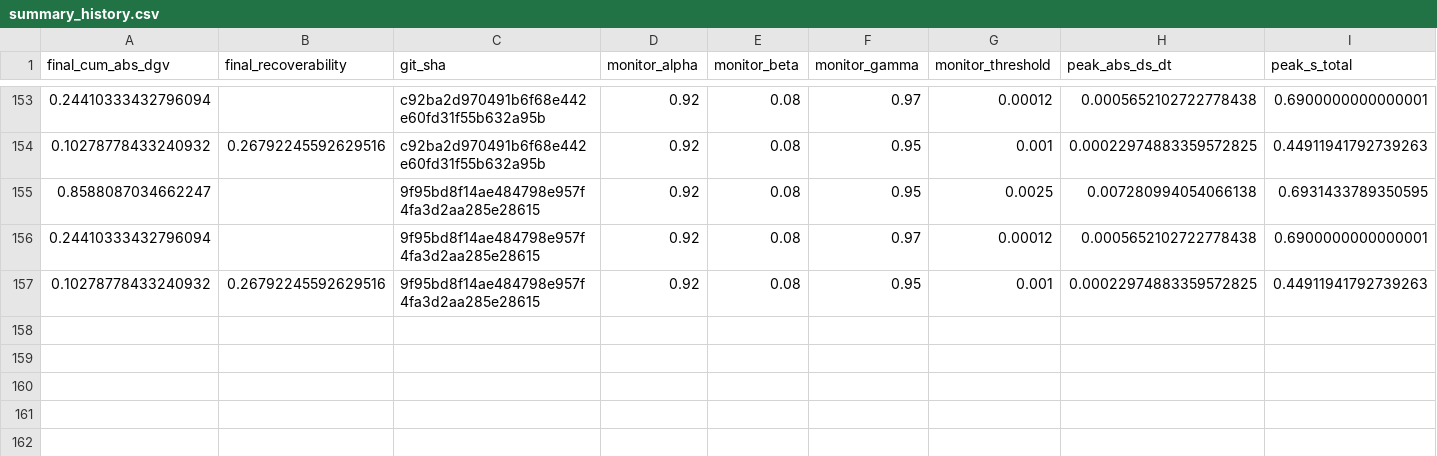
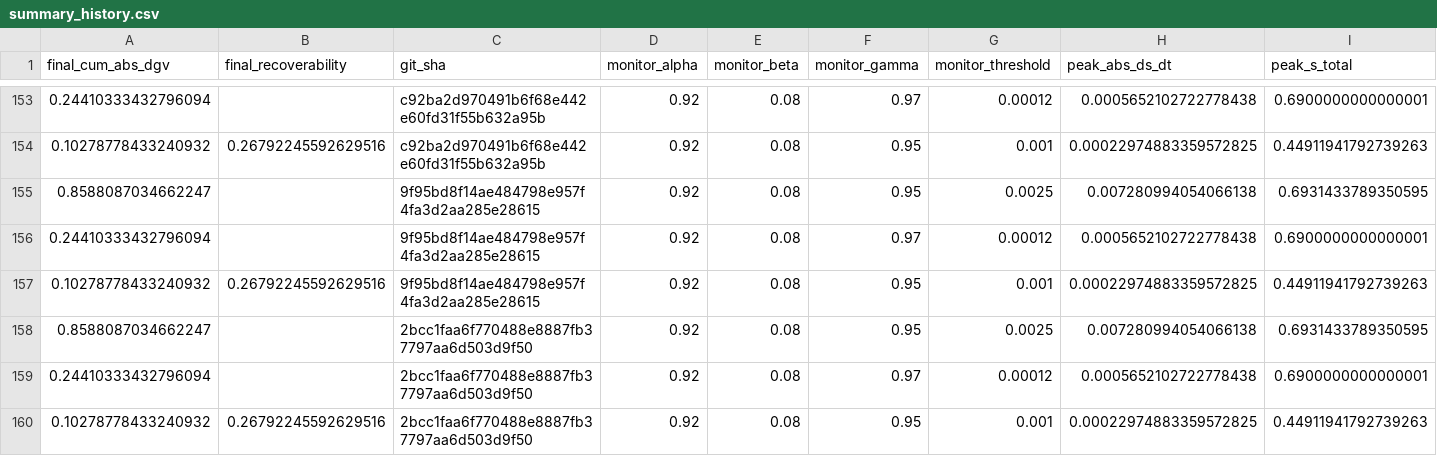
Before and after one commit to willshacklett/god-variable-theory, a CSV file: data/longitudinal/summary_history.csv, drawn as a sheet; only a part is shown, gaps mark what is left out; rows hold the shown columns only; the diff names each change by its address in the sheet, - before the commit and + after, or states it on an @@ line.

```diff
--- a/data/longitudinal/summary_history.csv
+++ b/data/longitudinal/summary_history.csv
+row 158: 0.8588087034662247 |  | 2bcc1faa6f770488e8887fb37797aa6d503d9f50 | 0.92 | 0.08 | 0.95 | 0.0025 | 0.007280994054066138 | 0.6931433789350595
+row 159: 0.24410333432796094 |  | 2bcc1faa6f770488e8887fb37797aa6d503d9f50 | 0.92 | 0.08 | 0.97 | 0.00012 | 0.0005652102722778438 | 0.6900000000000001
+row 160: 0.10278778433240932 | 0.26792245592629516 | 2bcc1faa6f770488e8887fb37797aa6d503d9f50 | 0.92 | 0.08 | 0.95 | 0.001 | 0.00022974883359572825 | 0.44911941792739263
```
Also changed, not shown: data/longitudinal/summary_history_binned.csv.
